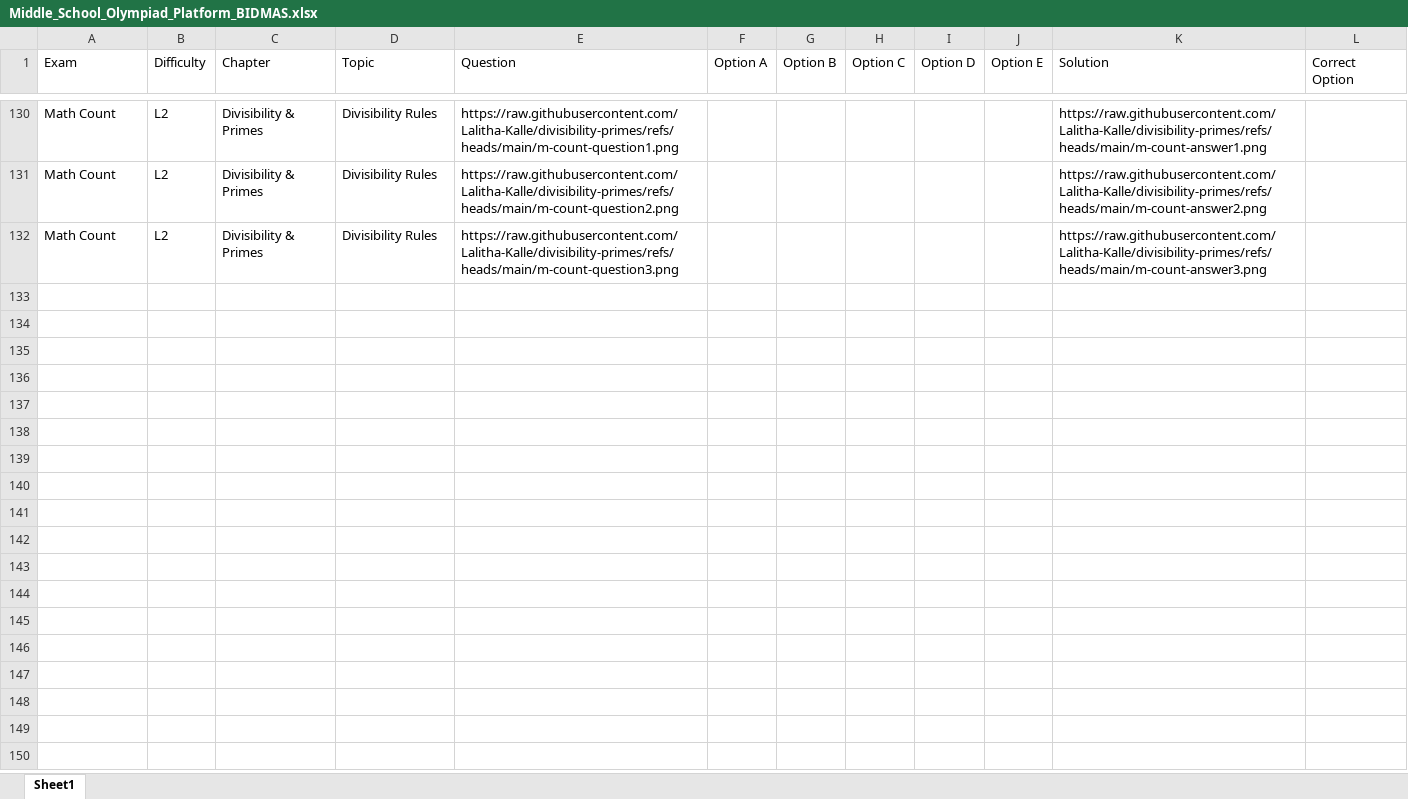
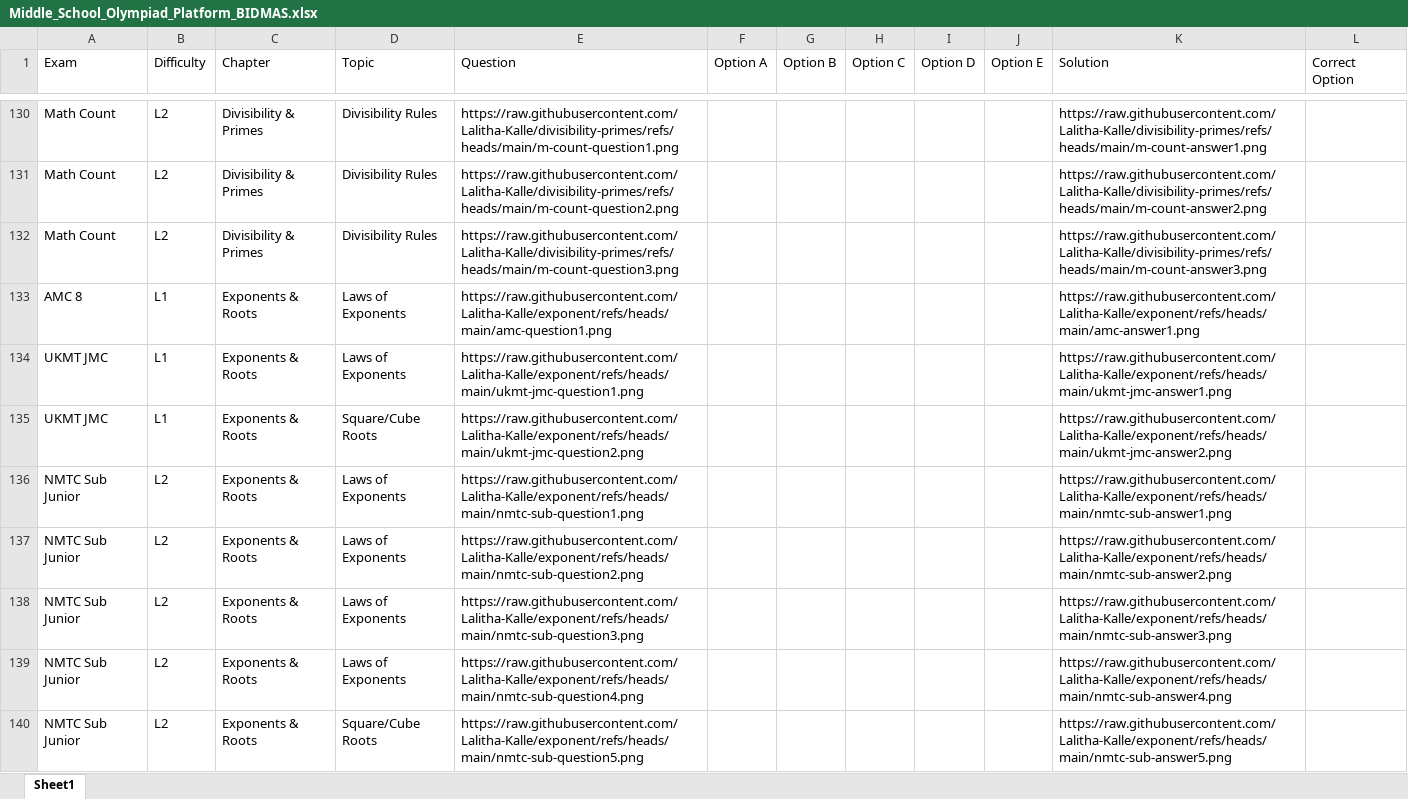
Before and after one commit to Lalitha-Kalle/middle-school, an Excel workbook: Middle_School_Olympiad_Platform_BIDMAS.xlsx, sheet Sheet1, drawn as a sheet; only a part is shown, gaps mark what is left out; values as stored, in another font and other column widths than the file's, no borders; the diff covers the shown part only; the diff names each change by its address in the sheet, - before the commit and + after, or states it on an @@ line.

Commit message:
completed exponents

```diff
--- a/Middle_School_Olympiad_Platform_BIDMAS.xlsx (sheet Sheet1)
+++ b/Middle_School_Olympiad_Platform_BIDMAS.xlsx (sheet Sheet1)
+row 133: AMC 8 | L1 | Exponents & Roots | Laws of Exponents | https://raw.githubusercontent.com/Lalitha-Kalle/exponent/refs/heads/main/amc-question1.png |  |  |  |  |  | https://raw.githubusercontent.com/Lalitha-Kalle/exponent/refs/heads/main/amc-answer1.png
+row 134: UKMT JMC | L1 | Exponents & Roots | Laws of Exponents | https://raw.githubusercontent.com/Lalitha-Kalle/exponent/refs/heads/main/ukmt-jmc-question1.png |  |  |  |  |  | https://raw.githubusercontent.com/Lalitha-Kalle/exponent/refs/heads/main/ukmt-jmc-answer1.png
+row 135: UKMT JMC | L1 | Exponents & Roots | Square/Cube Roots | https://raw.githubusercontent.com/Lalitha-Kalle/exponent/refs/heads/main/ukmt-jmc-question2.png |  |  |  |  |  | https://raw.githubusercontent.com/Lalitha-Kalle/exponent/refs/heads/main/ukmt-jmc-answer2.png
+row 136: NMTC Sub Junior | L2 | Exponents & Roots | Laws of Exponents | https://raw.githubusercontent.com/Lalitha-Kalle/exponent/refs/heads/main/nmtc-sub-question1.png |  |  |  |  |  | https://raw.githubusercontent.com/Lalitha-Kalle/exponent/refs/heads/main/nmtc-sub-answer1.png
+row 137: NMTC Sub Junior | L2 | Exponents & Roots | Laws of Exponents | https://raw.githubusercontent.com/Lalitha-Kalle/exponent/refs/heads/main/nmtc-sub-question2.png |  |  |  |  |  | https://raw.githubusercontent.com/Lalitha-Kalle/exponent/refs/heads/main/nmtc-sub-answer2.png
+row 138: NMTC Sub Junior | L2 | Exponents & Roots | Laws of Exponents | https://raw.githubusercontent.com/Lalitha-Kalle/exponent/refs/heads/main/nmtc-sub-question3.png |  |  |  |  |  | https://raw.githubusercontent.com/Lalitha-Kalle/exponent/refs/heads/main/nmtc-sub-answer3.png
+row 139: NMTC Sub Junior | L2 | Exponents & Roots | Laws of Exponents | https://raw.githubusercontent.com/Lalitha-Kalle/exponent/refs/heads/main/nmtc-sub-question4.png |  |  |  |  |  | https://raw.githubusercontent.com/Lalitha-Kalle/exponent/refs/heads/main/nmtc-sub-answer4.png
+row 140: NMTC Sub Junior | L2 | Exponents & Roots | Square/Cube Roots | https://raw.githubusercontent.com/Lalitha-Kalle/exponent/refs/heads/main/nmtc-sub-question5.png |  |  |  |  |  | https://raw.githubusercontent.com/Lalitha-Kalle/exponent/refs/heads/main/nmtc-sub-answer5.png
```
Also changed, not shown: 8 added rows elsewhere in this sheet, 1 other file.
